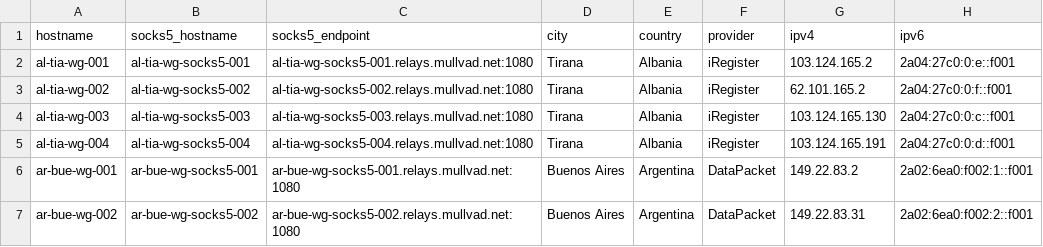
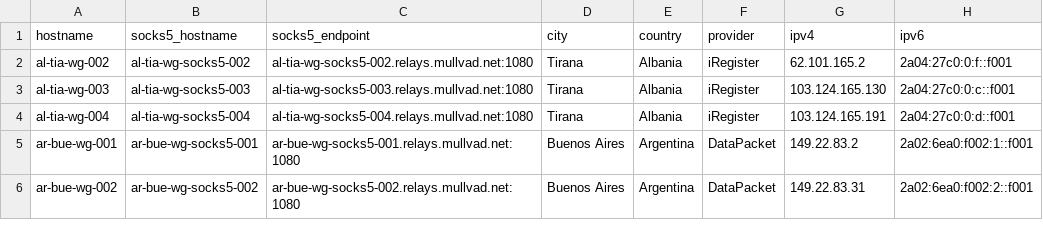
Before and after one commit to tommy-ca/mulvad-relay-list, a CSV file: relays.csv, drawn as a sheet; only a part is shown; the diff names each change by its address in the sheet, - before the commit and + after, or states it on an @@ line.

```diff
--- a/relays.csv
+++ b/relays.csv
-row 2: al-tia-wg-001 | al-tia-wg-socks5-001 | al-tia-wg-socks5-001.relays.mullvad.net:1080 | Tirana | Albania | iRegister | 103.124.165.2 | 2a04:27c0:0:e::f001
```
Also changed, not shown: 7 other files.
